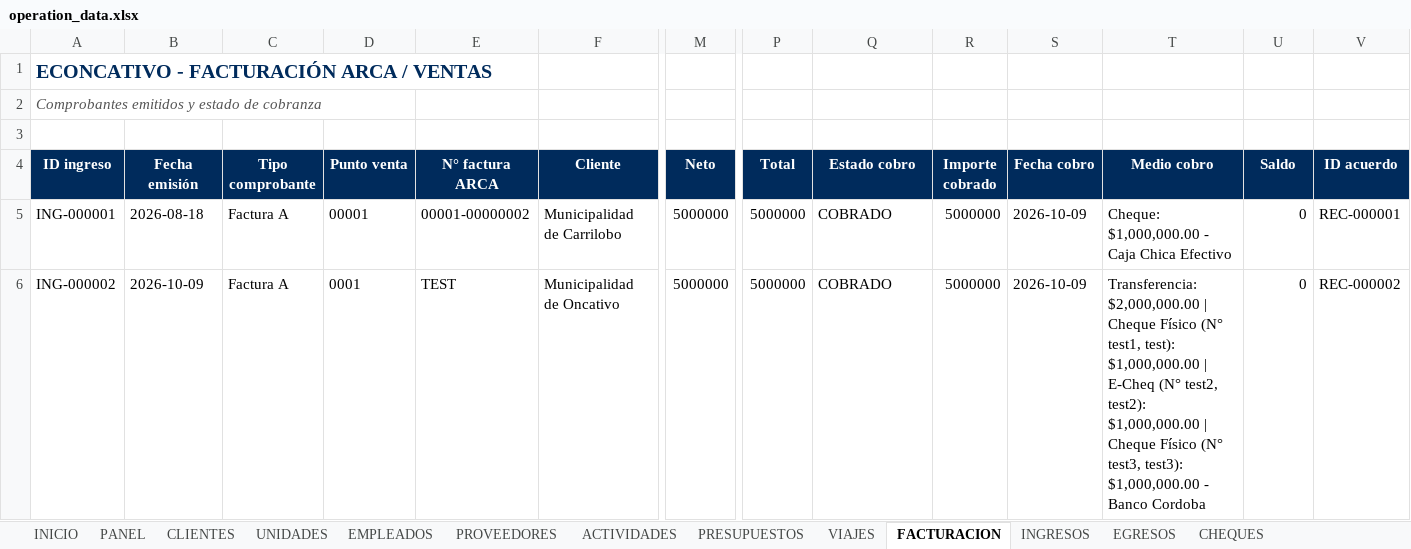
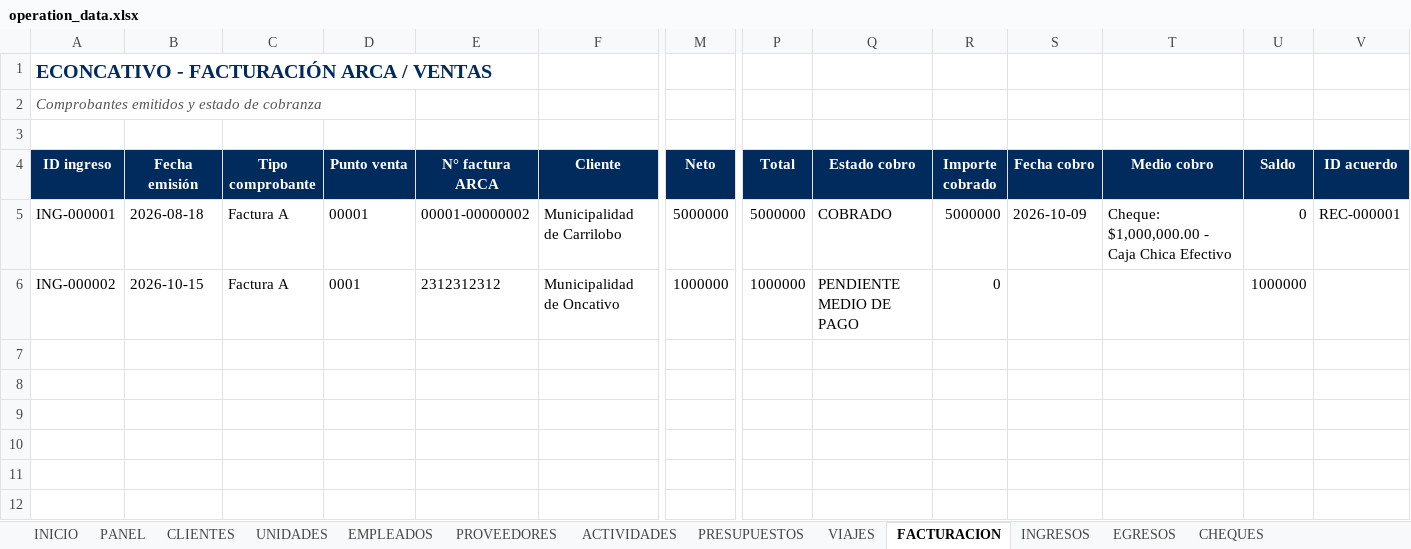
Before and after one commit to administracion-econcativo/econcativo-app, an Excel workbook: operation_data.xlsx, sheet FACTURACION, drawn as a sheet; only a part is shown, gaps mark what is left out; values as stored, in another font and other column widths than the file's, no borders; the diff names each change by its address in the sheet, - before the commit and + after, or states it on an @@ line.

Commit message:
feat: agregada eliminacion de facturas y viajes con reversion contable y ajustes de UI

```diff
--- a/operation_data.xlsx (sheet FACTURACION)
+++ b/operation_data.xlsx (sheet FACTURACION)
-B6 (Fecha emisión): 2026-10-09
+B6 (Fecha emisión): 2026-10-15
-E6 (N° factura ARCA): TEST
+E6 (N° factura ARCA): 2312312312
-M6 (Neto): 5000000
+M6 (Neto): 1000000
-P6 (Total): 5000000
+P6 (Total): 1000000
-Q6 (Estado cobro): COBRADO
+Q6 (Estado cobro): PENDIENTE MEDIO DE PAGO
-R6 (Importe cobrado): 5000000
+R6 (Importe cobrado): 0
-S6 (Fecha cobro): 2026-10-09
+S6 (Fecha cobro): (empty)
-T6 (Medio cobro): Transferencia: $2,000,000.00 | Cheque Físico (N° test1, test): $1,000,000.00 | E-Cheq (N° test2, test2): $1,000,000.00 | Cheque Físico (N° test3, test3): $1,000,000.00 - Banco Cordoba
+T6 (Medio cobro): (empty)
-U6 (Saldo): 0
+U6 (Saldo): 1000000
-V6 (ID acuerdo): REC-000002
+V6 (ID acuerdo): (empty)
```
Also changed, not shown: sheet USUARIOS, 6 other files.
